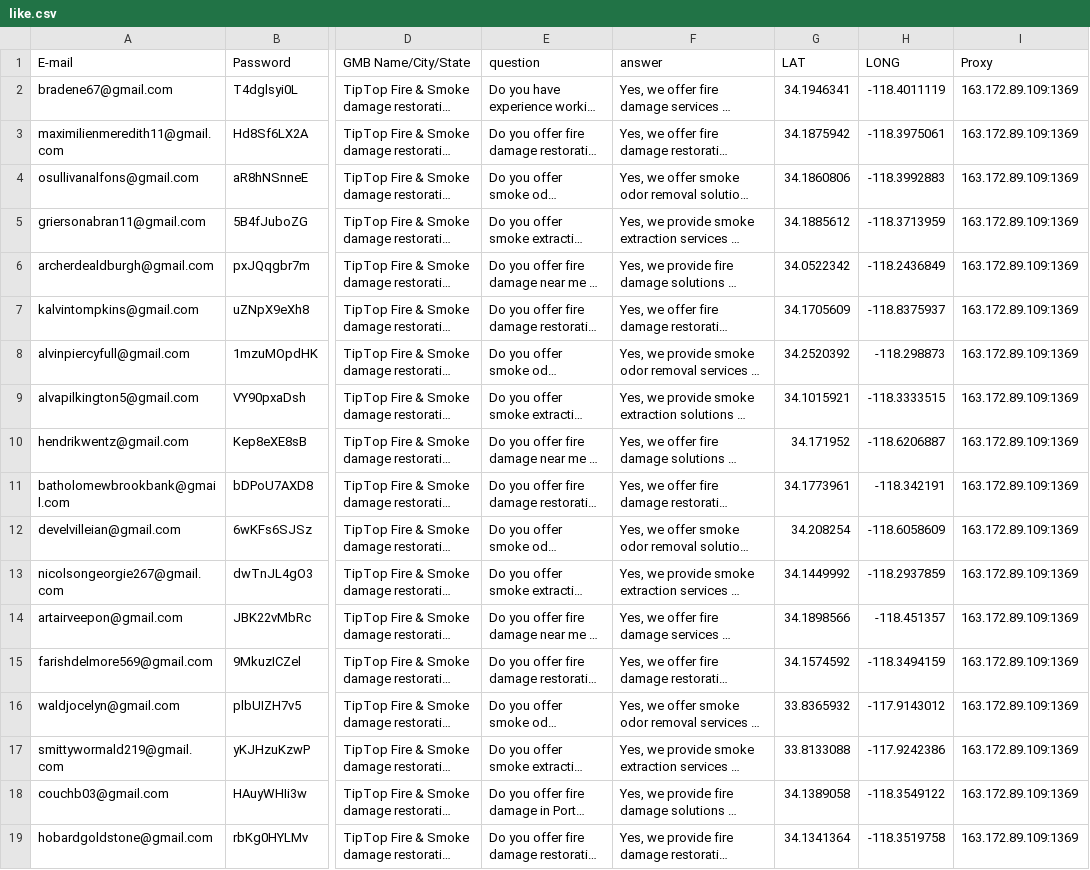
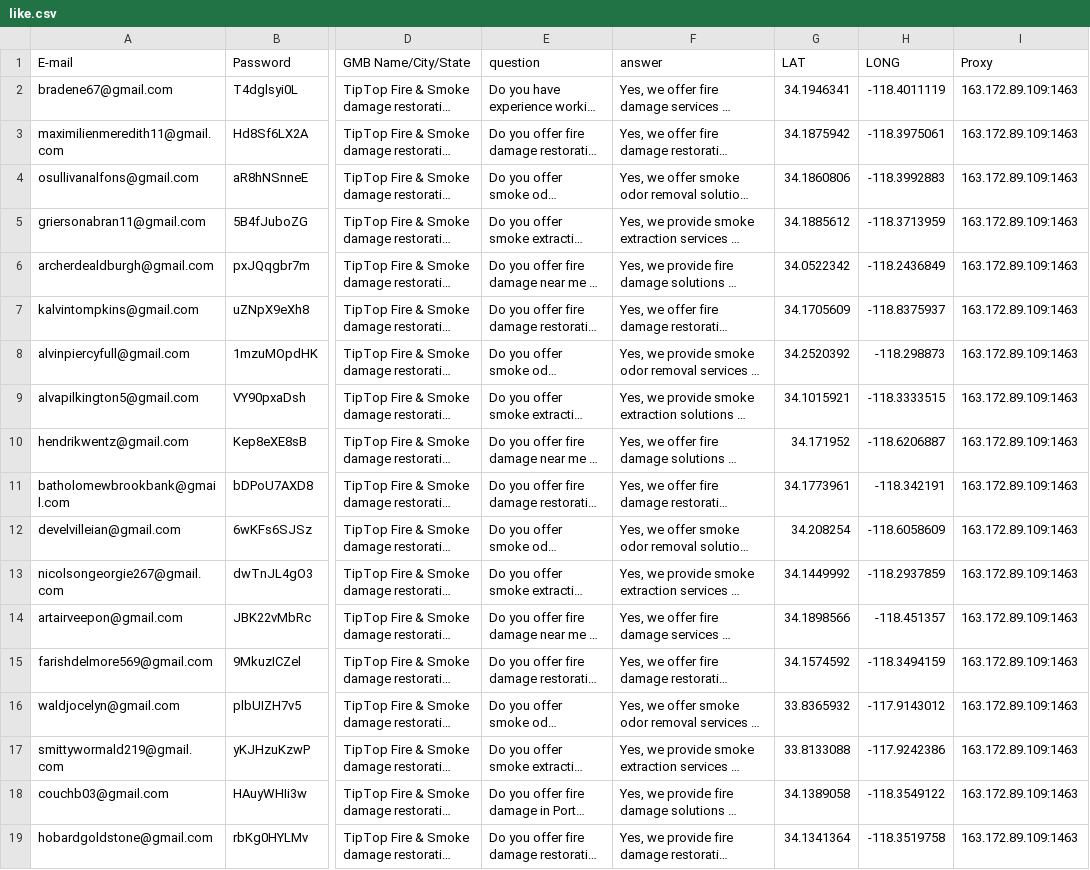
Before and after one commit to pythonguru101/review_bot, a CSV file: csv/like.csv, drawn as a sheet; only a part is shown, gaps mark what is left out; long unchanged cells end in …; the diff names each change by its address in the sheet, - before the commit and + after, or states it on an @@ line.

```diff
--- a/csv/like.csv
+++ b/csv/like.csv
-I2:I19 (Proxy): 163.172.89.109:1369
+I2:I19 (Proxy): 163.172.89.109:1463
```
Also changed, not shown: csv/answer.csv, csv/postcards.csv, 3 other files.
